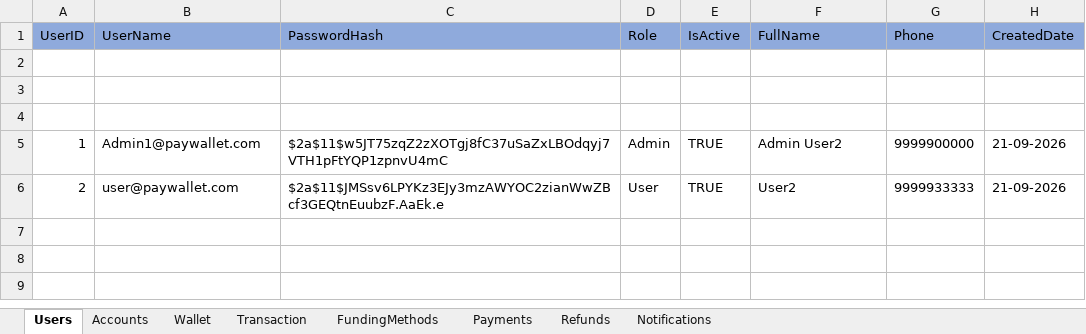
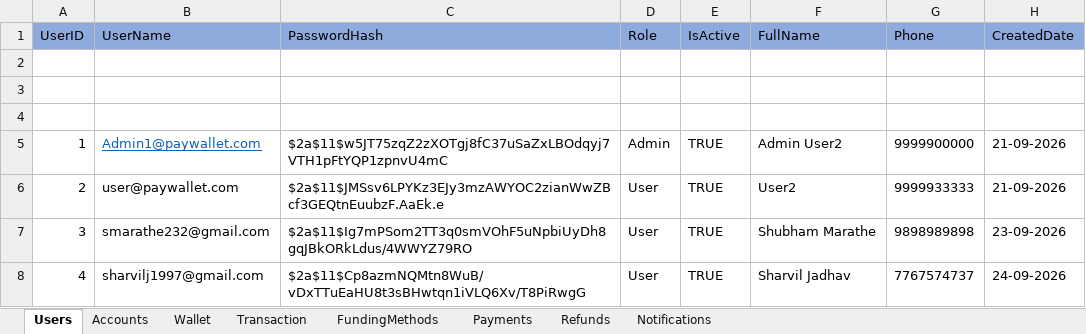
Before and after one commit to rk20597/PaymentWallet, an Excel workbook: Data/PaymentWallet.xlsx, sheet Users, drawn as a sheet; values as stored, in another font and other column widths than the file's, no borders; the diff names each change by its address in the sheet, - before the commit and + after, or states it on an @@ line.

```diff
--- a/Data/PaymentWallet.xlsx (sheet Users)
+++ b/Data/PaymentWallet.xlsx (sheet Users)
@@ B5 underline: off → on, text colour: black → #0563C1 @@
+row 7: 3 | smarathe232@gmail.com | $2a$11$Ig7mPSom2TT3q0smVOhF5uNpbiUyDh8gqJBkORkLdus/4WWYZ79RO | User | TRUE | Shubham Marathe | 9898989898 | 23-09-2026
+row 8: 4 | sharvilj1997@gmail.com | $2a$11$Cp8azmNQMtn8WuB/vDxTTuEaHU8t3sBHwtqn1iVLQ6Xv/T8PiRwgG | User | TRUE | Sharvil Jadhav | 7767574737 | 24-09-2026
```
Also changed, not shown: sheet Transaction, sheet Wallet, sheet FundingMethods, sheet Accounts, 9 other files.
